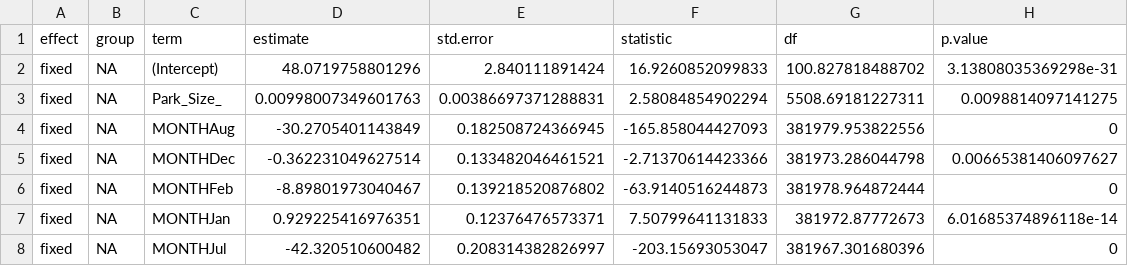
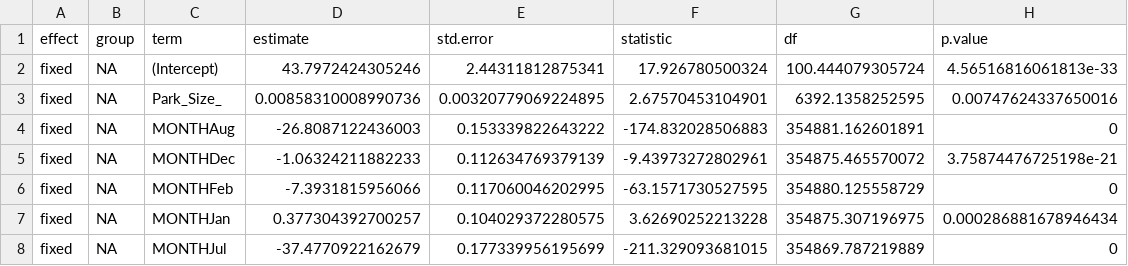
Before and after one commit to levihoskins/sar_greenspace_biodiversity, a CSV file: Data/GLM_Results/model_results2.csv, drawn as a sheet; only a part is shown; the diff covers the shown part only.

```diff
--- a/Data/GLM_Results/model_results2.csv
+++ b/Data/GLM_Results/model_results2.csv
@@ -1,8 +1,8 @@
 "effect","group","term","estimate","std.error","statistic","df","p.value"
-"fixed",NA,"(Intercept)",48.0719758801296,2.840111891424,16.9260852099833,100.827818488702,3.13808035369298e-31
-"fixed",NA,"Park_Size_",0.00998007349601763,0.00386697371288831,2.58084854902294,5508.69181227311,0.0098814097141275
-"fixed",NA,"MONTHAug",-30.2705401143849,0.182508724366945,-165.858044427093,381979.953822556,0
-"fixed",NA,"MONTHDec",-0.362231049627514,0.133482046461521,-2.71370614423366,381973.286044798,0.00665381406097627
-"fixed",NA,"MONTHFeb",-8.89801973040467,0.139218520876802,-63.9140516244873,381978.964872444,0
-"fixed",NA,"MONTHJan",0.929225416976351,0.12376476573371,7.50799641131833,381972.87772673,6.01685374896118e-14
-"fixed",NA,"MONTHJul",-42.320510600482,0.208314382826997,-203.15693053047,381967.301680396,0
+"fixed",NA,"(Intercept)",43.7972424305246,2.44311812875341,17.926780500324,100.444079305724,4.56516816061813e-33
+"fixed",NA,"Park_Size_",0.00858310008990736,0.00320779069224895,2.67570453104901,6392.1358252595,0.00747624337650016
+"fixed",NA,"MONTHAug",-26.8087122436003,0.153339822643222,-174.832028506883,354881.162601891,0
+"fixed",NA,"MONTHDec",-1.06324211882233,0.112634769379139,-9.43973272802961,354875.465570072,3.75874476725198e-21
+"fixed",NA,"MONTHFeb",-7.3931815956066,0.117060046202995,-63.1571730527595,354880.125558729,0
+"fixed",NA,"MONTHJan",0.377304392700257,0.104029372280575,3.62690252213228,354875.307196975,0.000286881678946434
+"fixed",NA,"MONTHJul",-37.4770922162679,0.177339956195699,-211.329093681015,354869.787219889,0
```
Also changed, not shown: 81 edited cells elsewhere in this file, Data/GLM_Results/model_results1.csv, 12 other files.
